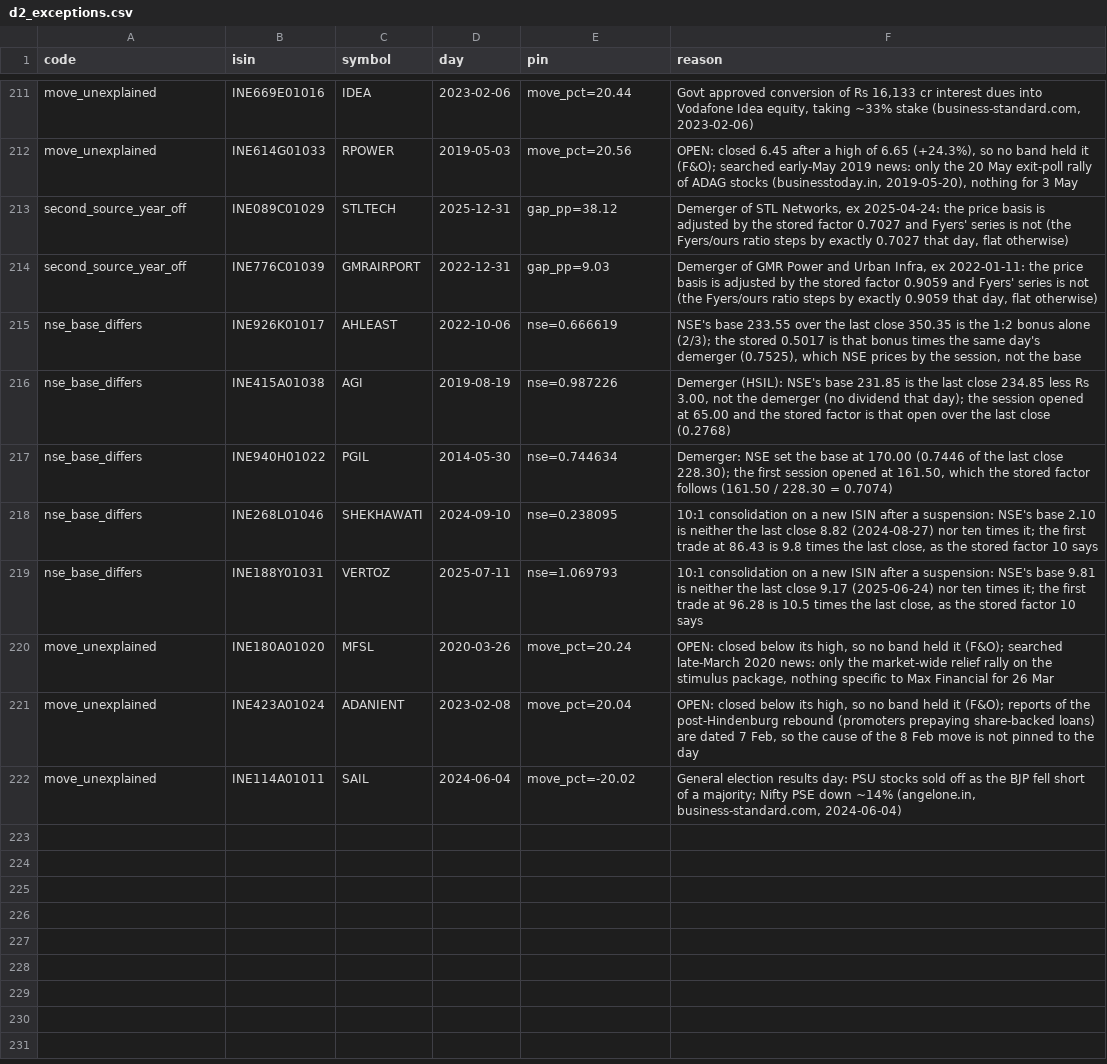
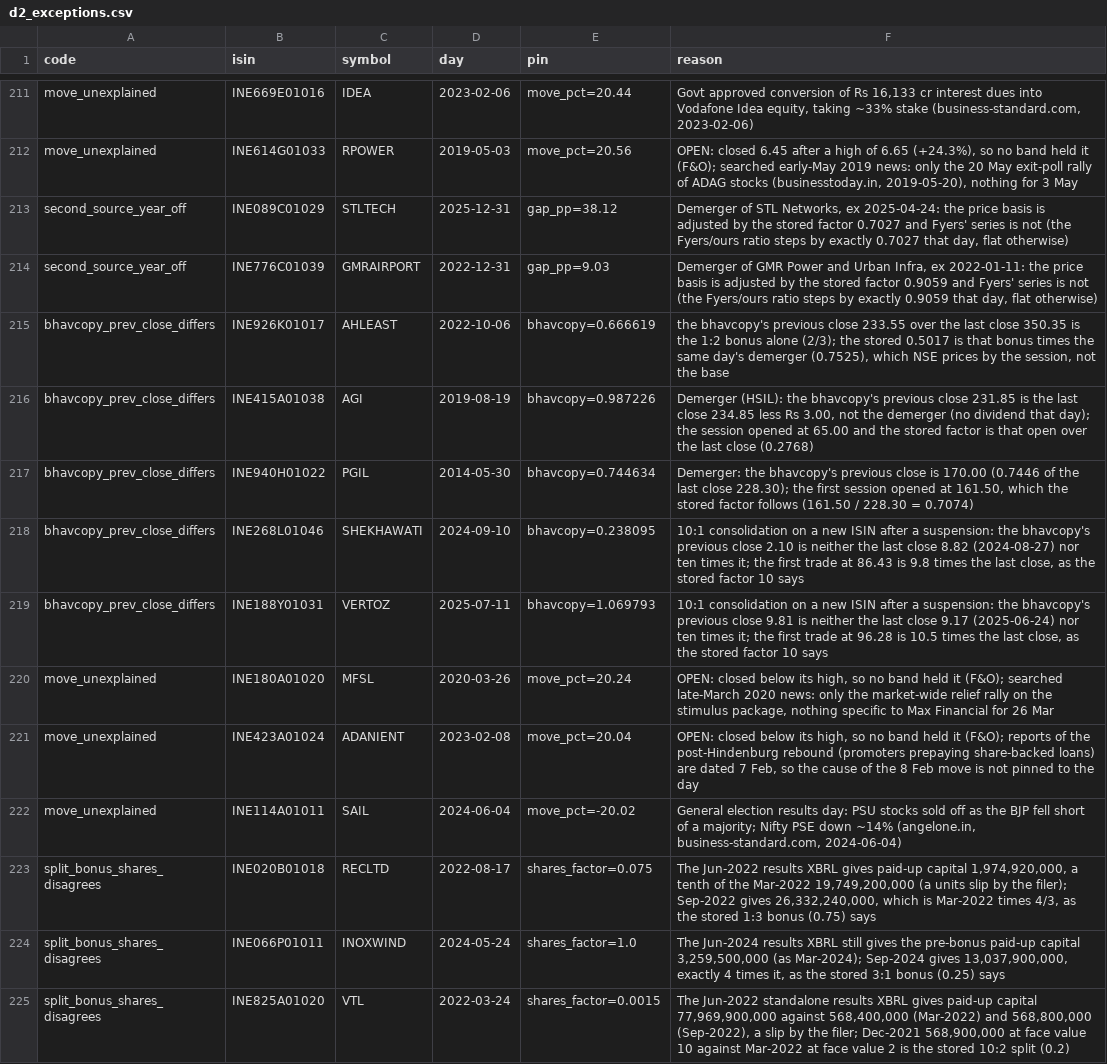
Before and after one commit to abhij1306/algotrading, a CSV file: backend/app/hat/data/verify/d2_exceptions.csv, drawn as a sheet; only a part is shown, gaps mark what is left out; the diff covers the shown part only.

```diff
--- a/backend/app/hat/data/verify/d2_exceptions.csv
+++ b/backend/app/hat/data/verify/d2_exceptions.csv
@@ -214,7 +214,7 @@ second_source_year_off,INE089C01029,STLTECH,2025-12-31,gap_pp=38.12,"Demerger of
 second_source_year_off,INE776C01039,GMRAIRPORT,2022-12-31,gap_pp=9.03,"Demerger of GMR Power and Urban Infra, ex 2022-01-11: the price basis is adjusted by the stored factor 0.9059 and Fyers' series is not (the Fyers/ours ratio steps by exactly 0.9059 that day, flat otherwise)"
-nse_base_differs,INE926K01017,AHLEAST,2022-10-06,nse=0.666619,"NSE's base 233.55 over the last close 350.35 is the 1:2 bonus alone (2/3); the stored 0.5017 is that bonus times the same day's demerger (0.7525), which NSE prices by the session, not the base"
-nse_base_differs,INE415A01038,AGI,2019-08-19,nse=0.987226,"Demerger (HSIL): NSE's base 231.85 is the last close 234.85 less Rs 3.00, not the demerger (no dividend that day); the session opened at 65.00 and the stored factor is that open over the last close (0.2768)"
-nse_base_differs,INE940H01022,PGIL,2014-05-30,nse=0.744634,"Demerger: NSE set the base at 170.00 (0.7446 of the last close 228.30); the first session opened at 161.50, which the stored factor follows (161.50 / 228.30 = 0.7074)"
-nse_base_differs,INE268L01046,SHEKHAWATI,2024-09-10,nse=0.238095,"10:1 consolidation on a new ISIN after a suspension: NSE's base 2.10 is neither the last close 8.82 (2024-08-27) nor ten times it; the first trade at 86.43 is 9.8 times the last close, as the stored factor 10 says"
-nse_base_differs,INE188Y01031,VERTOZ,2025-07-11,nse=1.069793,"10:1 consolidation on a new ISIN after a suspension: NSE's base 9.81 is neither the last close 9.17 (2025-06-24) nor ten times it; the first trade at 96.28 is 10.5 times the last close, as the stored factor 10 says"
+bhavcopy_prev_close_differs,INE926K01017,AHLEAST,2022-10-06,bhavcopy=0.666619,"the bhavcopy's previous close 233.55 over the last close 350.35 is the 1:2 bonus alone (2/3); the stored 0.5017 is that bonus times the same day's demerger (0.7525), which NSE prices by the session, not the base"
+bhavcopy_prev_close_differs,INE415A01038,AGI,2019-08-19,bhavcopy=0.987226,"Demerger (HSIL): the bhavcopy's previous close 231.85 is the last close 234.85 less Rs 3.00, not the demerger (no dividend that day); the session opened at 65.00 and the stored factor is that open over the last close (0.2768)"
+bhavcopy_prev_close_differs,INE940H01022,PGIL,2014-05-30,bhavcopy=0.744634,"Demerger: the bhavcopy's previous close is 170.00 (0.7446 of the last close 228.30); the first session opened at 161.50, which the stored factor follows (161.50 / 228.30 = 0.7074)"
+bhavcopy_prev_close_differs,INE268L01046,SHEKHAWATI,2024-09-10,bhavcopy=0.238095,"10:1 consolidation on a new ISIN after a suspension: the bhavcopy's previous close 2.10 is neither the last close 8.82 (2024-08-27) nor ten times it; the first trade at 86.43 is 9.8 times the last close, as the stored factor 10 says"
+bhavcopy_prev_close_differs,INE188Y01031,VERTOZ,2025-07-11,bhavcopy=1.069793,"10:1 consolidation on a new ISIN after a suspension: the bhavcopy's previous close 9.81 is neither the last close 9.17 (2025-06-24) nor ten times it; the first trade at 96.28 is 10.5 times the last close, as the stored factor 10 says"
 move_unexplained,INE180A01020,MFSL,2020-03-26,move_pct=20.24,"OPEN: closed below its high, so no band held it (F&O); searched late-March 2020 news: only the market-wide relief rally on the stimulus package, nothing specific to Max Financial for 26 Mar"
@@ -222 +222,4 @@ move_unexplained,INE423A01024,ADANIENT,2023-02-08,move_pct=20.04,"OPEN: closed b
 move_unexplained,INE114A01011,SAIL,2024-06-04,move_pct=-20.02,"General election results day: PSU stocks sold off as the BJP fell short of a majority; Nifty PSE down ~14% (angelone.in, business-standard.com, 2024-06-04)"
+split_bonus_shares_disagrees,INE020B01018,RECLTD,2022-08-17,shares_factor=0.075,"The Jun-2022 results XBRL gives paid-up capital 1,974,920,000, a tenth of the Mar-2022 19,749,200,000 (a units slip by the filer); Sep-2022 gives 26,332,240,000, which is Mar-2022 times 4/3, as the stored 1:3 bonus (0.75) says"
+split_bonus_shares_disagrees,INE066P01011,INOXWIND,2024-05-24,shares_factor=1.0,"The Jun-2024 results XBRL still gives the pre-bonus paid-up capital 3,259,500,000 (as Mar-2024); Sep-2024 gives 13,037,900,000, exactly 4 times it, as the stored 3:1 bonus (0.25) says"
+split_bonus_shares_disagrees,INE825A01020,VTL,2022-03-24,shares_factor=0.0015,"The Jun-2022 standalone results XBRL gives paid-up capital 77,969,900,000 against 568,400,000 (Mar-2022) and 568,800,000 (Sep-2022), a slip by the filer; Dec-2021 568,900,000 at face value 10 against Mar-2022 at face value 2 is the stored 10:2 split (0.2)"
```
Also changed, not shown: 10 added rows elsewhere in this file, 3 other files.
